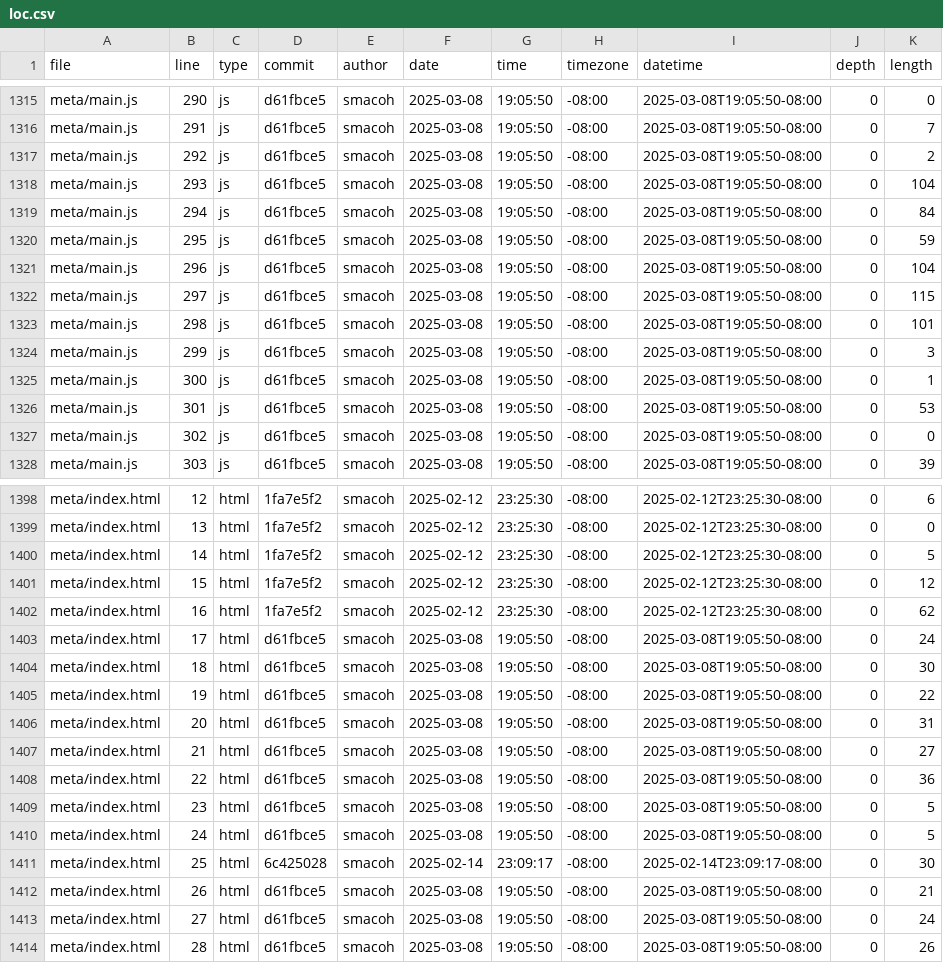
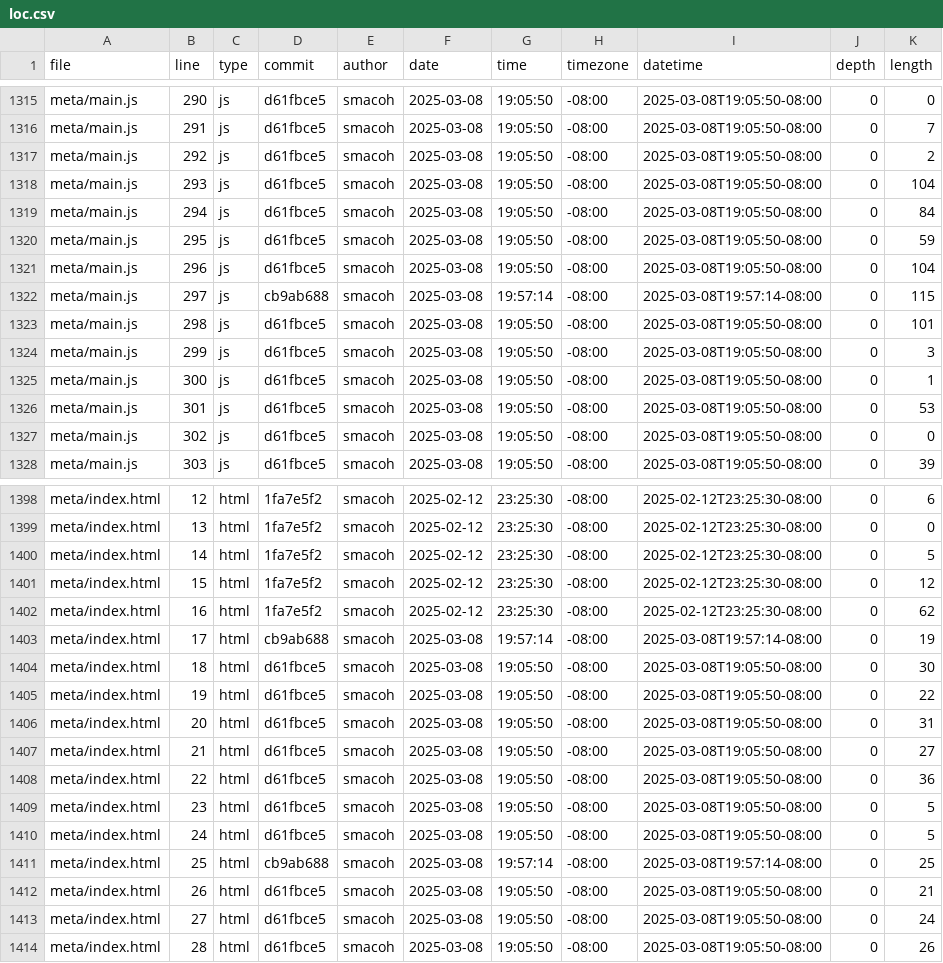
Before and after one commit to smacoh/portfolio, a CSV file: meta/loc.csv, drawn as a sheet; only a part is shown, gaps mark what is left out.

```diff
--- a/meta/loc.csv
+++ b/meta/loc.csv
@@ -1321,3 +1321,3 @@ meta/main.js,295,js,d61fbce5,smacoh,2025-03-08,19:05:50,-08:00,2025-03-08T19:05:
 meta/main.js,296,js,d61fbce5,smacoh,2025-03-08,19:05:50,-08:00,2025-03-08T19:05:50-08:00,0,104
-meta/main.js,297,js,d61fbce5,smacoh,2025-03-08,19:05:50,-08:00,2025-03-08T19:05:50-08:00,0,115
+meta/main.js,297,js,cb9ab688,smacoh,2025-03-08,19:57:14,-08:00,2025-03-08T19:57:14-08:00,0,115
 meta/main.js,298,js,d61fbce5,smacoh,2025-03-08,19:05:50,-08:00,2025-03-08T19:05:50-08:00,0,101
@@ -1402,3 +1402,3 @@ meta/index.html,15,html,1fa7e5f2,smacoh,2025-02-12,23:25:30,-08:00,2025-02-12T23
 meta/index.html,16,html,1fa7e5f2,smacoh,2025-02-12,23:25:30,-08:00,2025-02-12T23:25:30-08:00,0,62
-meta/index.html,17,html,d61fbce5,smacoh,2025-03-08,19:05:50,-08:00,2025-03-08T19:05:50-08:00,0,24
+meta/index.html,17,html,cb9ab688,smacoh,2025-03-08,19:57:14,-08:00,2025-03-08T19:57:14-08:00,0,19
 meta/index.html,18,html,d61fbce5,smacoh,2025-03-08,19:05:50,-08:00,2025-03-08T19:05:50-08:00,0,30
@@ -1410,3 +1410,3 @@ meta/index.html,23,html,d61fbce5,smacoh,2025-03-08,19:05:50,-08:00,2025-03-08T19
 meta/index.html,24,html,d61fbce5,smacoh,2025-03-08,19:05:50,-08:00,2025-03-08T19:05:50-08:00,0,5
-meta/index.html,25,html,6c425028,smacoh,2025-02-14,23:09:17,-08:00,2025-02-14T23:09:17-08:00,0,30
+meta/index.html,25,html,cb9ab688,smacoh,2025-03-08,19:57:14,-08:00,2025-03-08T19:57:14-08:00,0,25
 meta/index.html,26,html,d61fbce5,smacoh,2025-03-08,19:05:50,-08:00,2025-03-08T19:05:50-08:00,0,21
```
